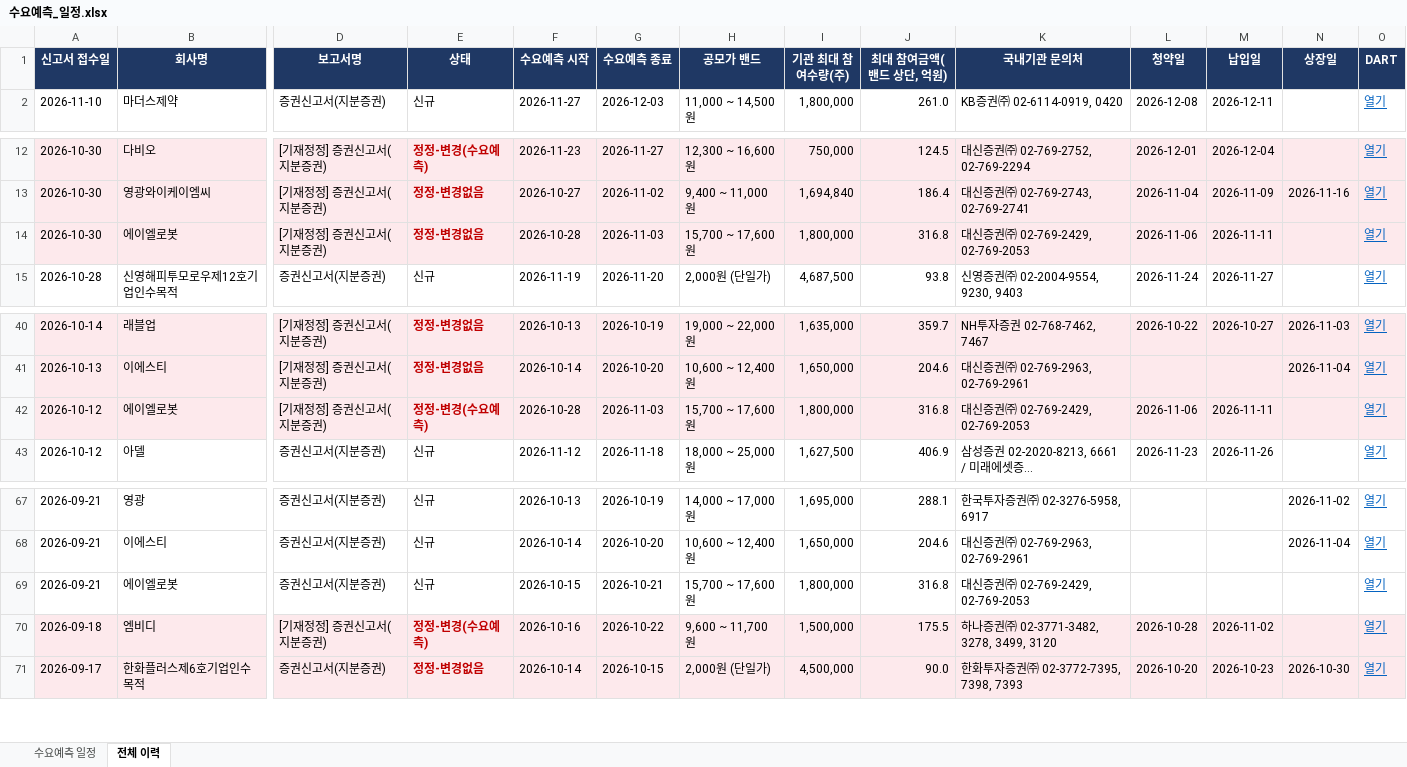
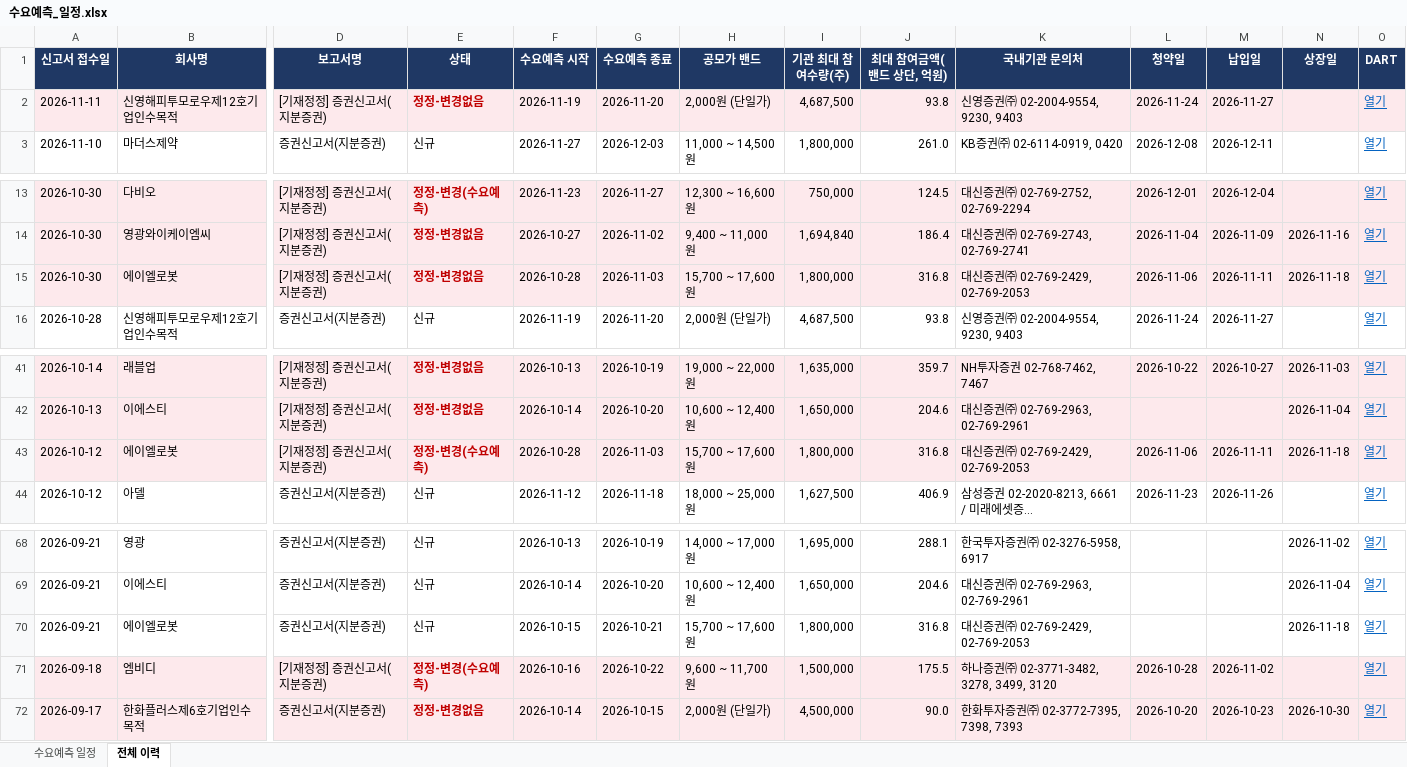
Before and after one commit to population1541/ipo-dashboard, an Excel workbook: 수요예측_일정.xlsx, sheet 전체 이력, drawn as a sheet; only a part is shown, gaps mark what is left out; long unchanged cells end in …; values as stored, in another font and other column widths than the file's, no borders; addresses are those after the commit; rows hold the shown columns only; the diff names each change by its address in the sheet, - before the commit and + after, or states it on an @@ line.

```diff
--- a/수요예측_일정.xlsx (sheet 전체 이력)
+++ b/수요예측_일정.xlsx (sheet 전체 이력)
+row 2: 2026-11-11 | 신영해피투모로우제12호기업인수목적 | [기재정정] 증권신고서(지분증권) | 정정-변경없음 | 2026-11-19 | 2026-11-20 | 2,000원 (단일가) | 4,687,500 | 93.8 | 신영증권㈜ 02-2004-9554, 9230, 9403 | 2026-11-24 | 2026-11-27 |  | 열기
-N15 (상장일): (empty)
+N15 (상장일): 2026-11-18
-N43 (상장일): (empty)
+N43 (상장일): 2026-11-18
-N70 (상장일): (empty)
+N70 (상장일): 2026-11-18
```
Also changed, not shown: sheet 수요예측 일정.
